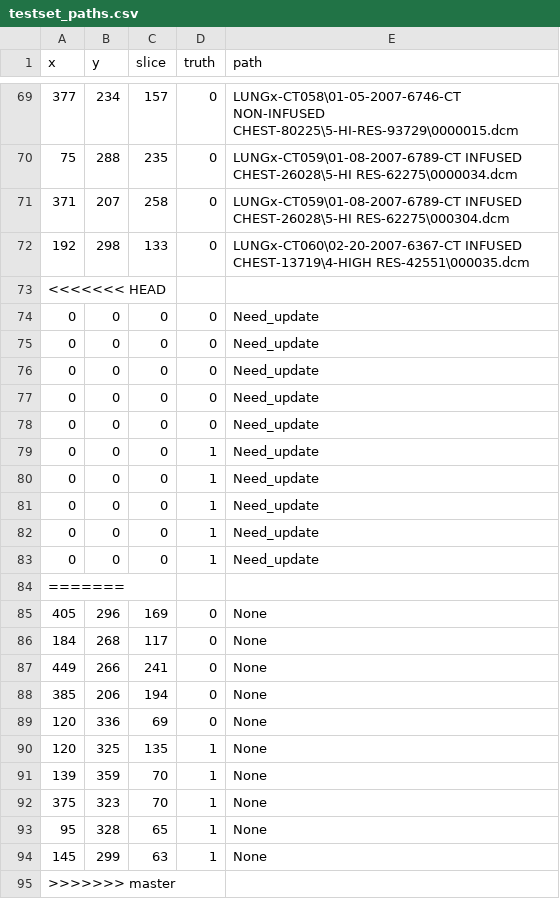
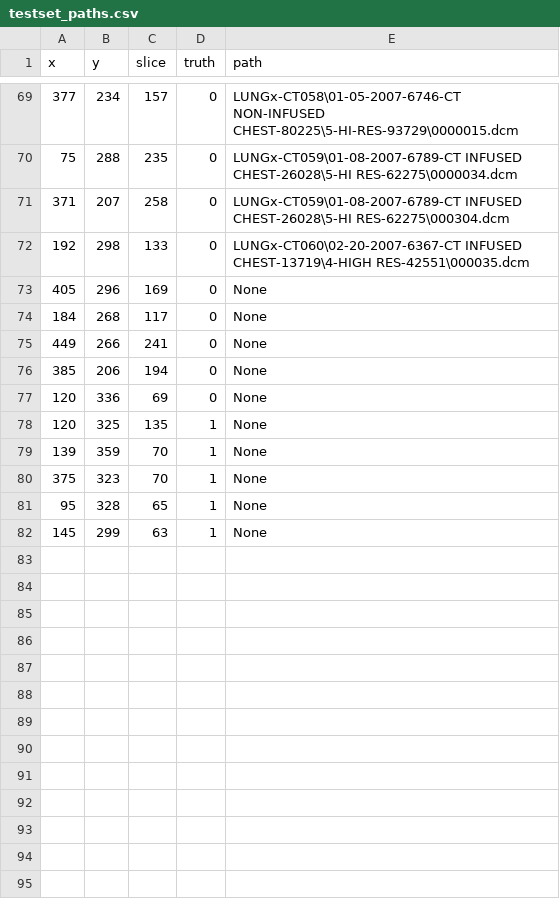
Before and after one commit to lzfwan150789/bmen689_group2, a CSV file: testset_paths.csv, drawn as a sheet; only a part is shown, gaps mark what is left out.

Commit message:
correcting testset_paths.csv

```diff
--- a/testset_paths.csv
+++ b/testset_paths.csv
@@ -72,14 +72,2 @@ x,y,slice,truth,path
 192,298,133,0,LUNGx-CT060\02-20-2007-6367-CT INFUSED CHEST-13719\4-HIGH RES-42551\000035.dcm
-<<<<<<< HEAD
-0,0,0,0,Need_update
-0,0,0,0,Need_update
-0,0,0,0,Need_update
-0,0,0,0,Need_update
-0,0,0,0,Need_update
-0,0,0,1,Need_update
-0,0,0,1,Need_update
-0,0,0,1,Need_update
-0,0,0,1,Need_update
-0,0,0,1,Need_update
-=======
 405,296,169,0,None
@@ -94,2 +82 @@ x,y,slice,truth,path
 145,299,63,1,None
->>>>>>> master
```
